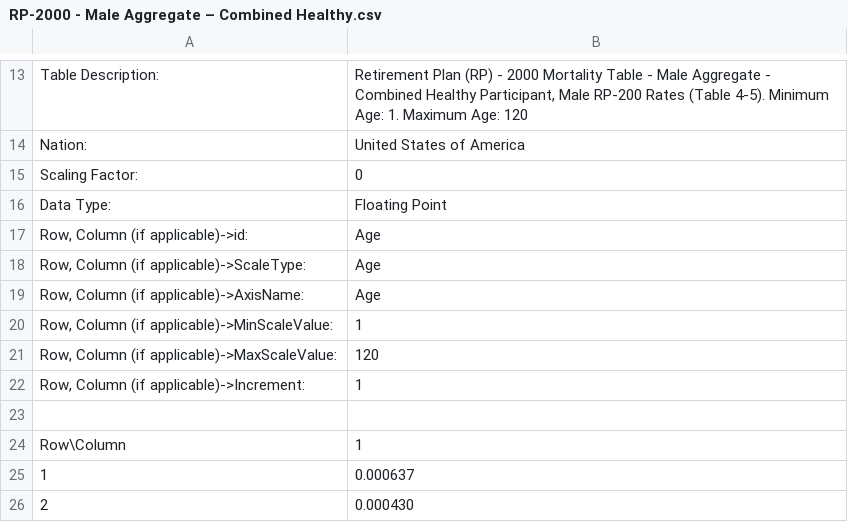
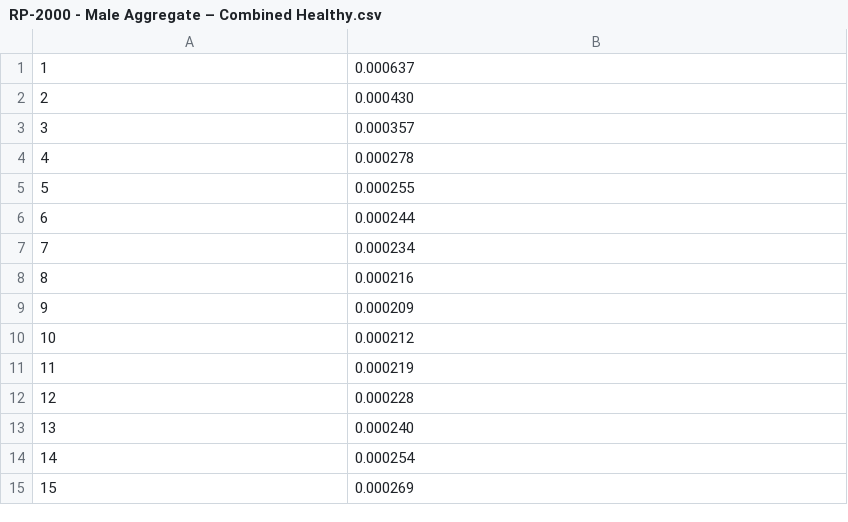
Before and after one commit to MonicaHB00/Contin, a CSV file: Tarea 1/RP-2000 - Male Aggregate – Combined Healthy.csv, drawn as a sheet; only a part is shown, gaps mark what is left out; the shorter side is filled out with more unchanged rows; the diff covers the shown part only; the diff names each change by its address in the sheet, - before the commit and + after, or states it on an @@ line.

```diff
--- a/Tarea 1/RP-2000 - Male Aggregate – Combined Healthy.csv
+++ b/Tarea 1/RP-2000 - Male Aggregate – Combined Healthy.csv
-row 13: Table Description: | Retirement Plan (RP) - 2000 Mortality Table - Male Aggregate - Combined Healthy Participant, Male RP-200 Rates (Table 4-5). Minimum Age: 1. Maximum Age: 120
-row 14: Nation: | United States of America
-row 15: Scaling Factor: | 0
-row 16: Data Type: | Floating Point
-row 17: Row, Column (if applicable)->id: | Age
-row 18: Row, Column (if applicable)->ScaleType: | Age
-row 19: Row, Column (if applicable)->AxisName: | Age
-row 20: Row, Column (if applicable)->MinScaleValue: | 1
-row 21: Row, Column (if applicable)->MaxScaleValue: | 120
-row 22: Row, Column (if applicable)->Increment: | 1
-row 23: (empty)
-row 24: Row\Column | 1
```
Also changed, not shown: 12 removed rows elsewhere in this file, Tarea 1/RP-2000 - Female Aggregate - Combined Healthy.csv.
